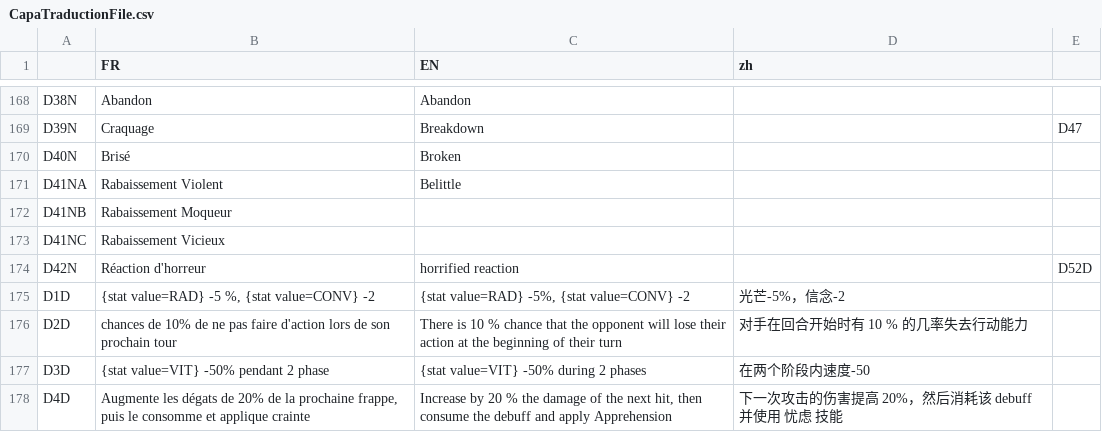
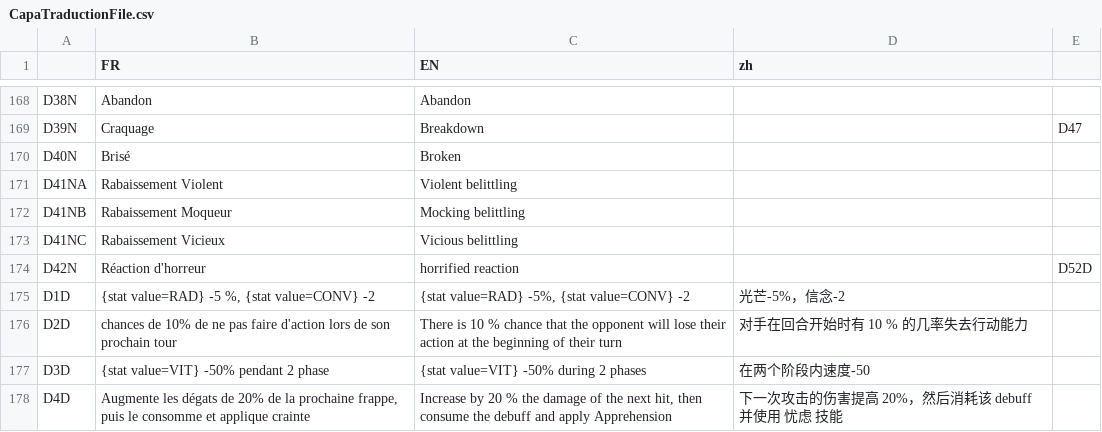
Before and after one commit to faresBelmadi/GF, a CSV file: Assets/StreamingAssets/Traduction/CapaTraductionFile.csv, drawn as a sheet; only a part is shown, gaps mark what is left out.

```diff
--- a/Assets/StreamingAssets/Traduction/CapaTraductionFile.csv
+++ b/Assets/StreamingAssets/Traduction/CapaTraductionFile.csv
@@ -183,5 +183,5 @@ D39N;Craquage;Breakdown;;D47 ;;
 D40N;Brisé;Broken;;;;
-D41NA;Rabaissement Violent;Belittle;;;;
-D41NB;Rabaissement Moqueur;;;;;
-D41NC;Rabaissement Vicieux;;;;;
+D41NA;Rabaissement Violent;Violent belittling;;;;
+D41NB;Rabaissement Moqueur;Mocking belittling;;;;
+D41NC;Rabaissement Vicieux;Vicious belittling;;;;
 D42N;Réaction d'horreur;horrified reaction;;D52D;;
```
Also changed, not shown: Assets/StreamingAssets/Traduction/MiscTraductionFile.csv.
